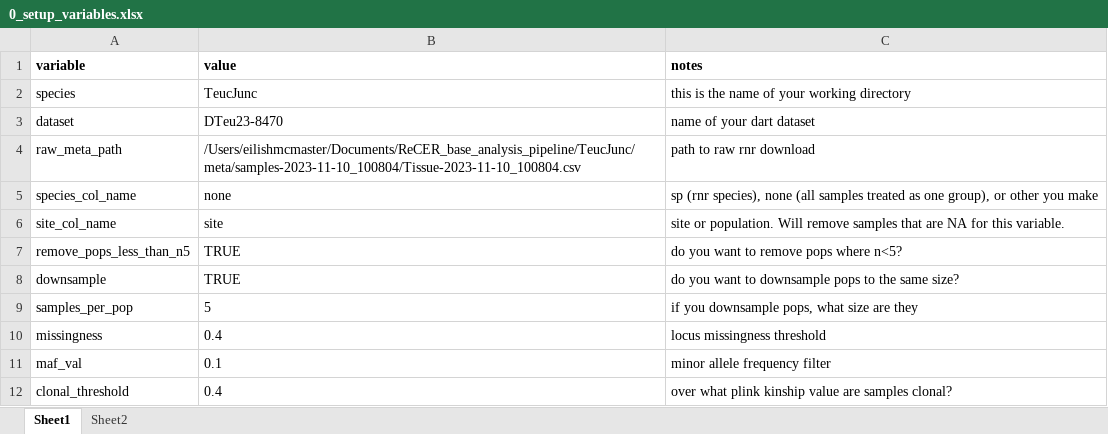
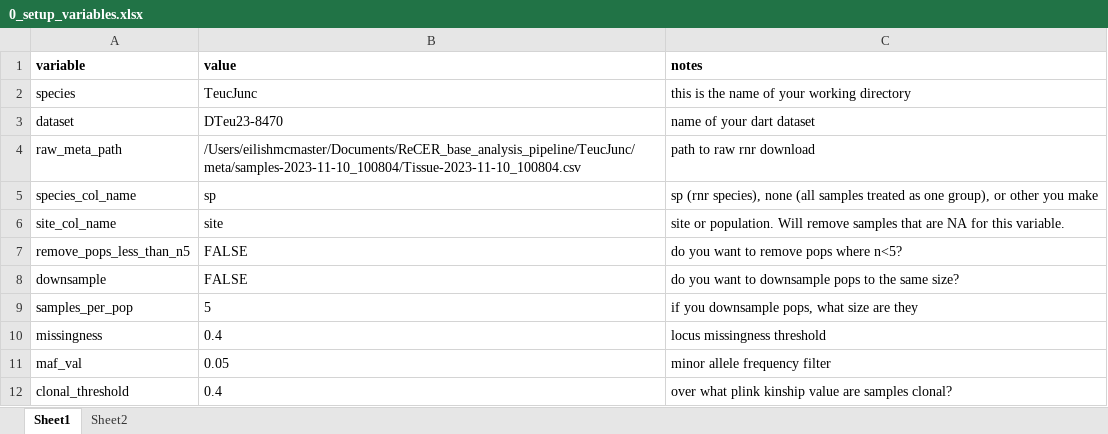
Before and after one commit to eilishmcmaster/ReCER_base_analysis_pipeline, an Excel workbook: 0_setup_variables.xlsx, sheet Sheet1, drawn as a sheet; values as stored, in another font and other column widths than the file's, no borders; the diff names each change by its address in the sheet, - before the commit and + after, or states it on an @@ line.

```diff
--- a/0_setup_variables.xlsx (sheet Sheet1)
+++ b/0_setup_variables.xlsx (sheet Sheet1)
-B5 (value): none
+B5 (value): sp
-B7:B8 (value): TRUE
+B7:B8 (value): FALSE
-B11 (value): 0.1
+B11 (value): 0.05
```
Also changed, not shown: 1 other file.
